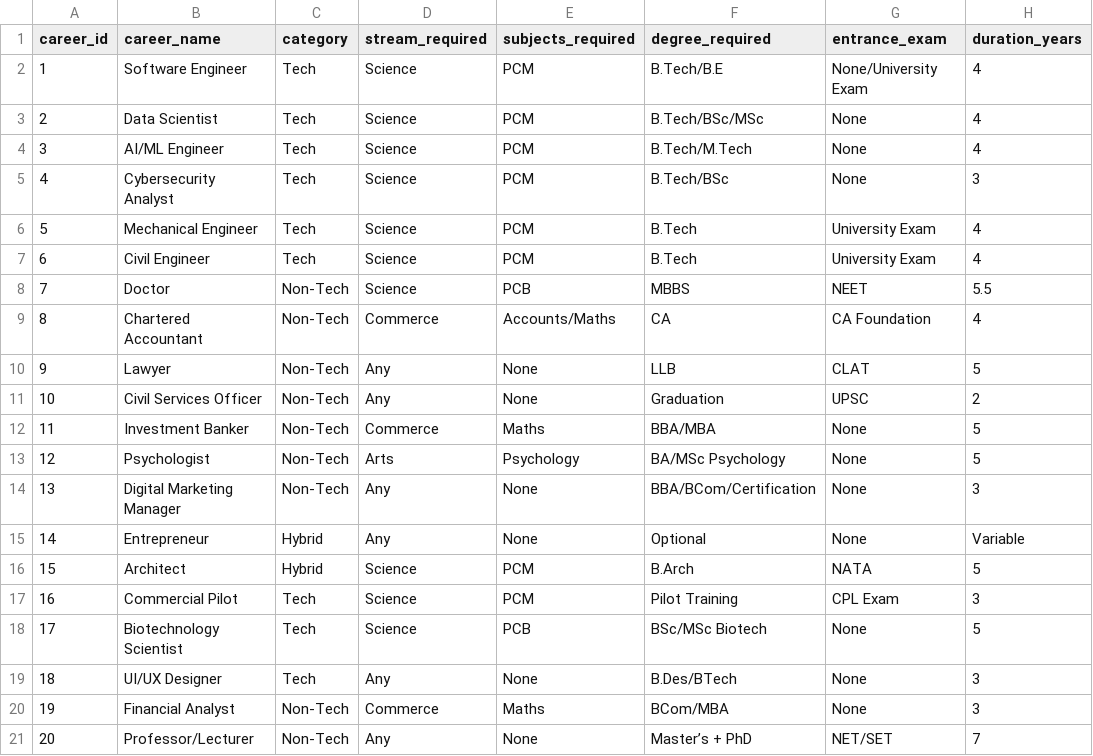
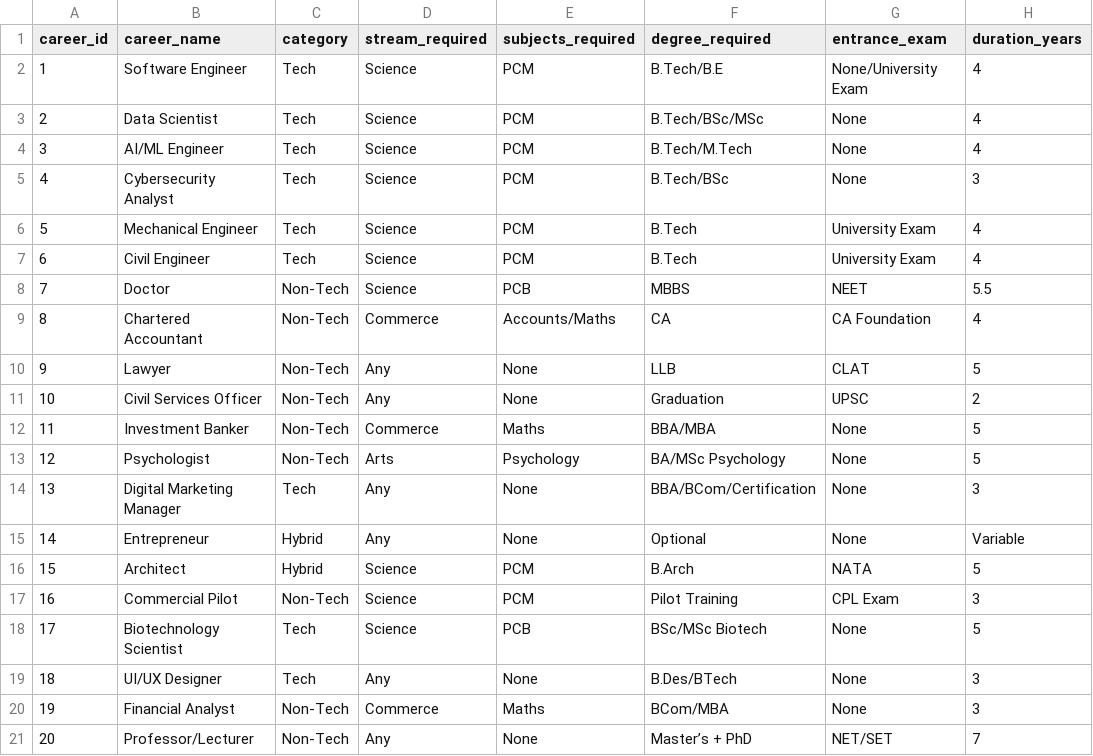
Before and after one commit to TanishkaKumar22/Fine-TunedCareerCounselorBot, a CSV file: final_20_careers_dataset (2).csv, drawn as a sheet; only a part is shown; the diff names each change by its address in the sheet, - before the commit and + after, or states it on an @@ line.

Commit message:
Update final_20_careers_dataset (2).csv

```diff
--- a/final_20_careers_dataset (2).csv
+++ b/final_20_careers_dataset (2).csv
-C14 (category): Non-Tech
+C14 (category): Tech
-C17 (category): Tech
+C17 (category): Non-Tech
```
